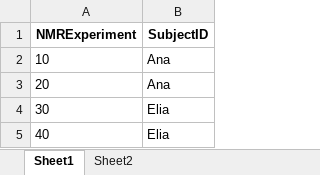
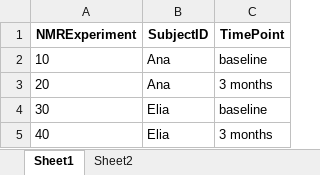
Before and after one commit to sipss/AlpsNMR, an Excel workbook: inst/dataset-demo/dummy_metadata.xlsx, sheet Sheet1, drawn as a sheet; values as stored, in another font and other column widths than the file's, no borders; the diff names each change by its address in the sheet, - before the commit and + after, or states it on an @@ line.

Commit message:
inst updated

```diff
--- a/inst/dataset-demo/dummy_metadata.xlsx (sheet Sheet1)
+++ b/inst/dataset-demo/dummy_metadata.xlsx (sheet Sheet1)
+column C (TimePoint), rows 2-5: baseline | 3 months | baseline | 3 months
```
Also changed, not shown: 1 other file.
